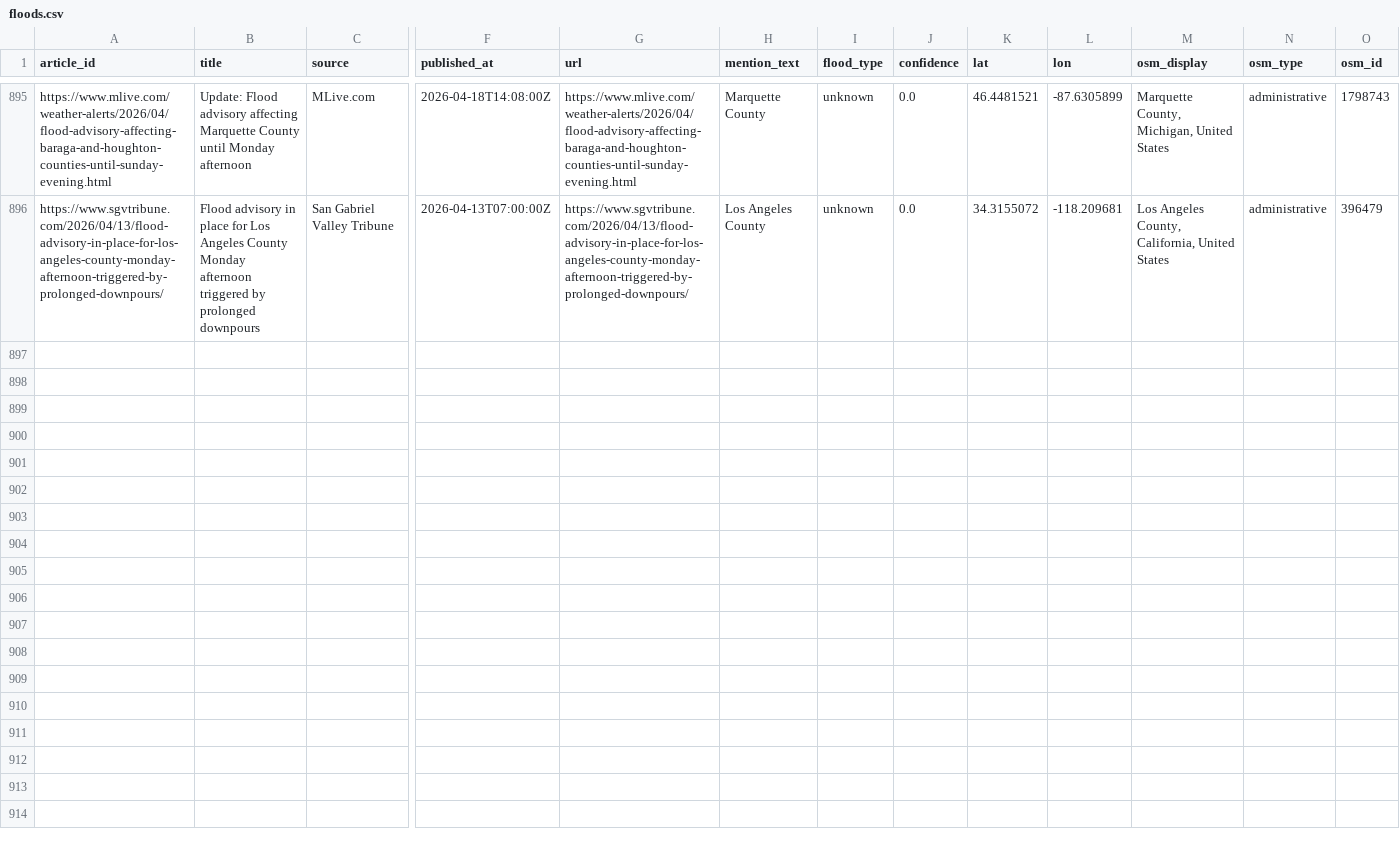
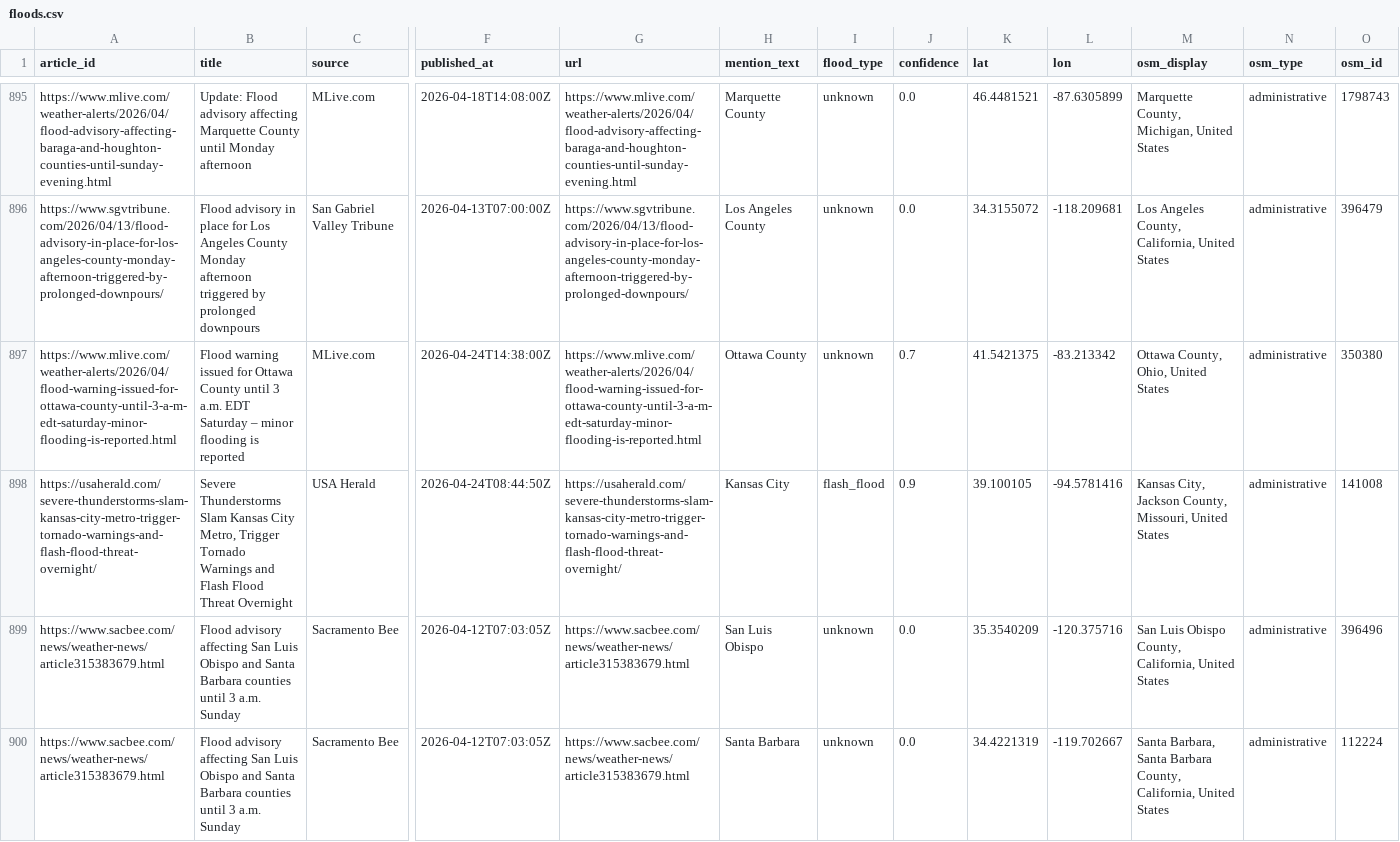
Before and after one commit to rmkenv/floodwire2, a CSV file: data/floods.csv, drawn as a sheet; only a part is shown, gaps mark what is left out; rows hold the shown columns only; the diff names each change by its address in the sheet, - before the commit and + after, or states it on an @@ line.

```diff
--- a/data/floods.csv
+++ b/data/floods.csv
+row 897: https://www.mlive.com/weather-alerts/2026/04/flood-warning-issued-for-ottawa-county-until-3-a-m-edt-saturday-minor-flooding-is-reported.html | Flood warning issued for Ottawa County until 3 a.m. EDT Saturday – minor flooding is reported | MLive.com | 2026-04-24T14:38:00Z | https://www.mlive.com/weather-alerts/2026/04/flood-warning-issued-for-ottawa-county-until-3-a-m-edt-saturday-minor-flooding-is-reported.html | Ottawa County | unknown | 0.7 | 41.5421375 | -83.213342 | Ottawa County, Ohio, United States | administrative | 350380
+row 898: https://usaherald.com/severe-thunderstorms-slam-kansas-city-metro-trigger-tornado-warnings-and-flash-flood-threat-overnight/ | Severe Thunderstorms Slam Kansas City Metro, Trigger Tornado Warnings and Flash Flood Threat Overnight | USA Herald | 2026-04-24T08:44:50Z | https://usaherald.com/severe-thunderstorms-slam-kansas-city-metro-trigger-tornado-warnings-and-flash-flood-threat-overnight/ | Kansas City | flash_flood | 0.9 | 39.100105 | -94.5781416 | Kansas City, Jackson County, Missouri, United States | administrative | 141008
+row 899: https://www.sacbee.com/news/weather-news/article315383679.html | Flood advisory affecting San Luis Obispo and Santa Barbara counties until 3 a.m. Sunday | Sacramento Bee | 2026-04-12T07:03:05Z | https://www.sacbee.com/news/weather-news/article315383679.html | San Luis Obispo | unknown | 0.0 | 35.3540209 | -120.375716 | San Luis Obispo County, California, United States | administrative | 396496
+row 900: https://www.sacbee.com/news/weather-news/article315383679.html | Flood advisory affecting San Luis Obispo and Santa Barbara counties until 3 a.m. Sunday | Sacramento Bee | 2026-04-12T07:03:05Z | https://www.sacbee.com/news/weather-news/article315383679.html | Santa Barbara | unknown | 0.0 | 34.4221319 | -119.702667 | Santa Barbara, Santa Barbara County, California, United States | administrative | 112224
```
Also changed, not shown: 1 other file.
